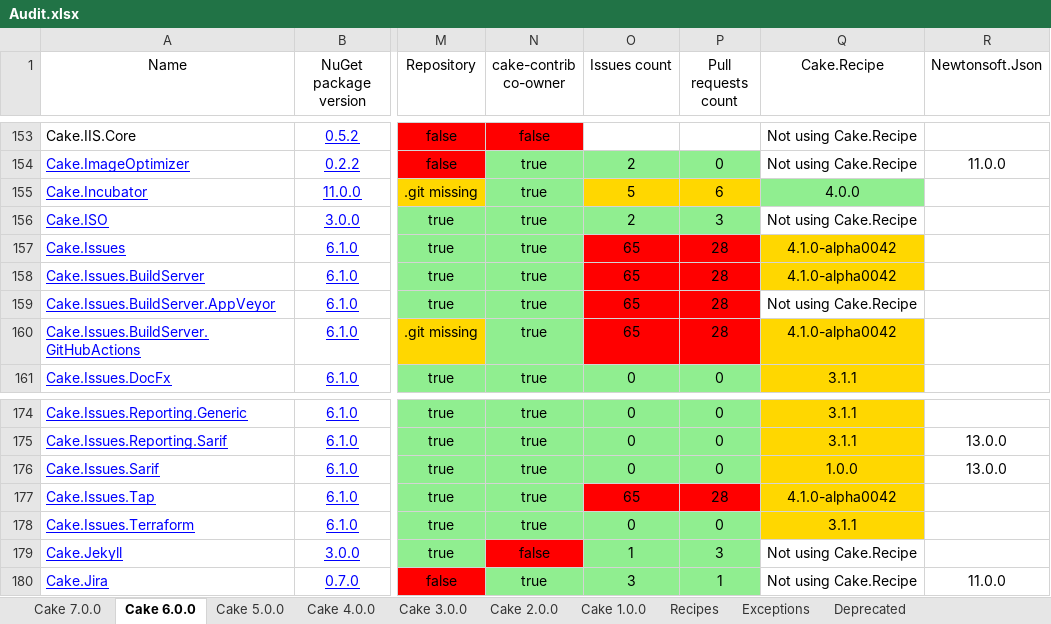
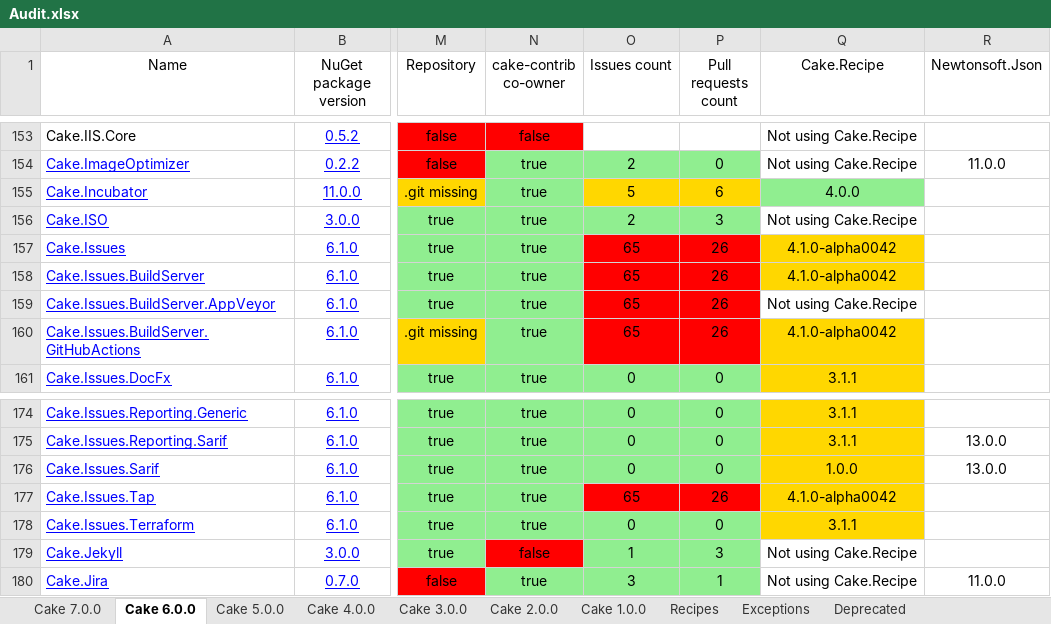
Before and after one commit to cake-contrib/Home, an Excel workbook: Audit.xlsx, sheet Cake 6.0.0, drawn as a sheet; only a part is shown, gaps mark what is left out; values as stored, in another font and other column widths than the file's, no borders; the diff names each change by its address in the sheet, - before the commit and + after, or states it on an @@ line.

```diff
--- a/Audit.xlsx (sheet Cake 6.0.0)
+++ b/Audit.xlsx (sheet Cake 6.0.0)
-P157:P160 (Pull requests count): 28
+P157:P160 (Pull requests count): 26
-P177 (Pull requests count): 28
+P177 (Pull requests count): 26
```
Also changed, not shown: sheet Cake 7.0.0, sheet Cake 5.0.0, sheet Cake 1.0.0, sheet Cake 2.0.0, sheet Cake 3.0.0, sheet Cake 4.0.0, 12 other files.
